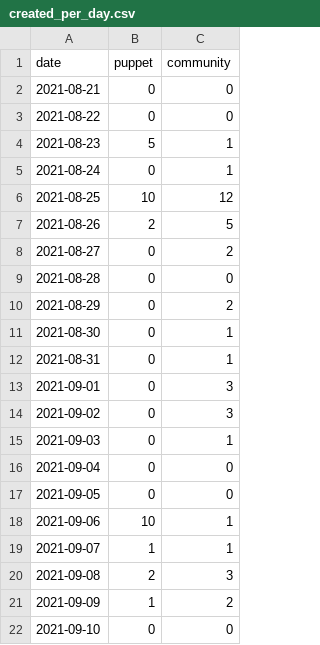
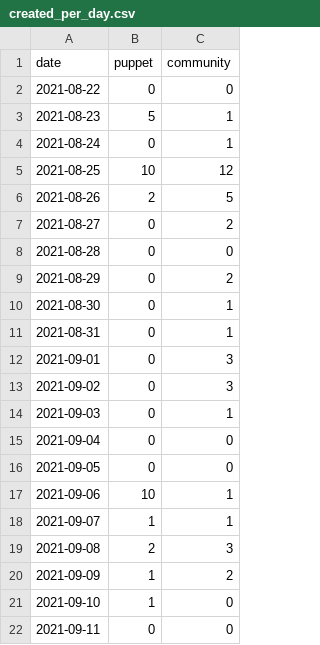
Before and after one commit to overlookinfra/community_management, a CSV file: created_per_day.csv, drawn as a sheet.

```diff
--- a/created_per_day.csv
+++ b/created_per_day.csv
@@ -1,3 +1,2 @@
 date,puppet,community
-2021-08-21,0,0
 2021-08-22,0,0
@@ -21,2 +20,3 @@ date,puppet,community
 2021-09-09,1,2
-2021-09-10,0,0
+2021-09-10,1,0
+2021-09-11,0,0
```
Also changed, not shown: docs/created_per_day.csv, docs/pr_work_done.csv, 25 other files.
